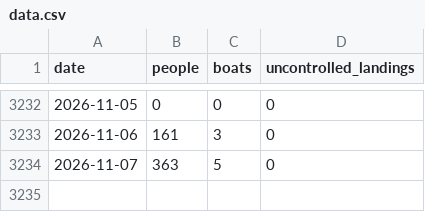
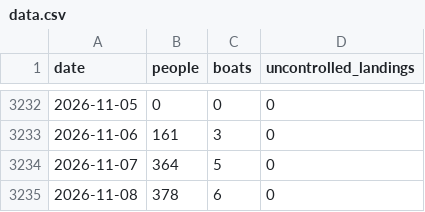
Before and after one commit to danseacroft-lang/migrantcross, a CSV file: data.csv, drawn as a sheet; only a part is shown, gaps mark what is left out.

```diff
--- a/data.csv
+++ b/data.csv
@@ -3233,2 +3233,3 @@ date,people,boats,uncontrolled_landings
 2026-11-06,161,3,0
-2026-11-07,363,5,0
+2026-11-07,364,5,0
+2026-11-08,378,6,0
```
Also changed, not shown: 9 other files.
